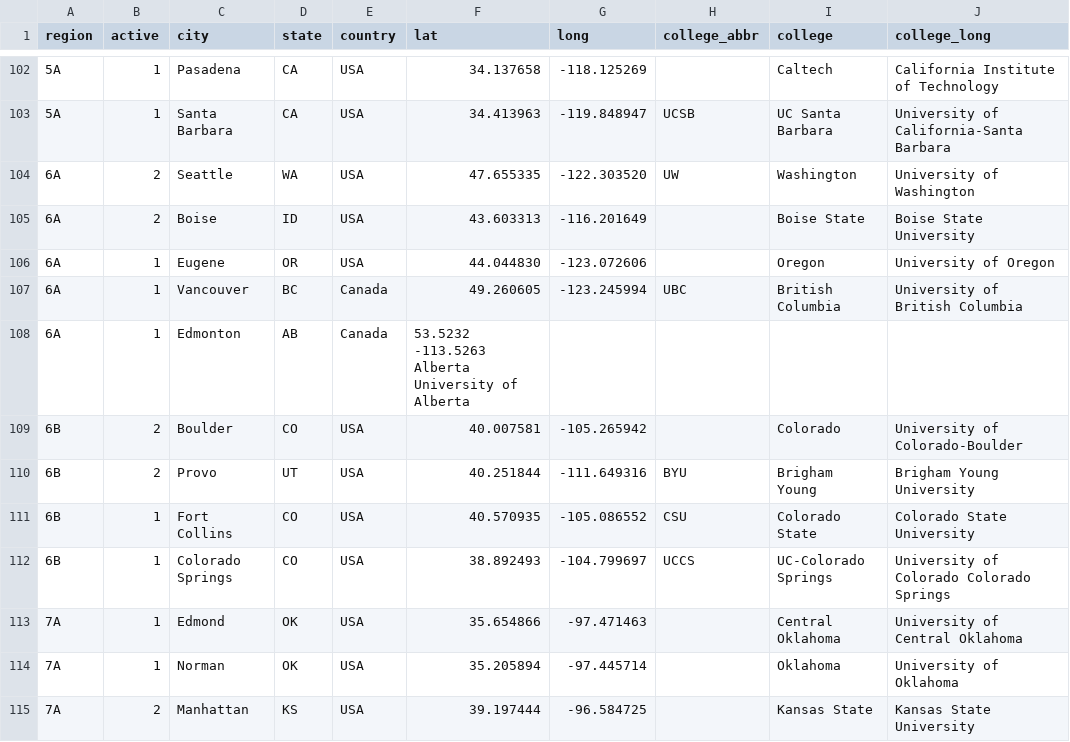
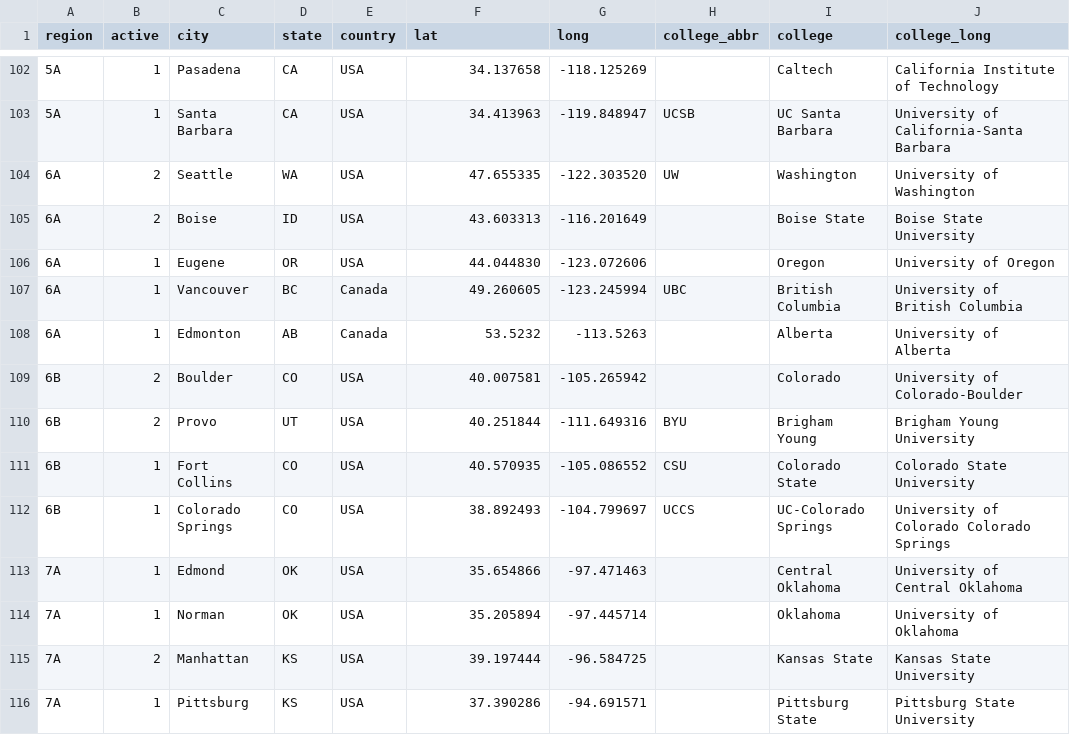
Before and after one commit to quizbowl/collegecalendar, a TSV file: map/colleges.tsv, drawn as a sheet; only a part is shown, gaps mark what is left out; the shorter side is filled out with more unchanged rows.

Commit message:
Update colleges.tsv

```diff
--- a/map/colleges.tsv
+++ b/map/colleges.tsv
@@ -107,3 +107,3 @@ region	active	city	state	country	lat	long	college_abbr	college	college_long
 6A	1	Vancouver	BC	Canada	49.260605	-123.245994	UBC	British Columbia	University of British Columbia
-6A	1	Edmonton	AB	Canada	53.5232 -113.5263   Alberta University of Alberta
+6A	1	Edmonton	AB	Canada	53.5232	-113.5263		Alberta	University of Alberta
 6B	2	Boulder	CO	USA	40.007581	-105.265942		Colorado	University of Colorado-Boulder
```
